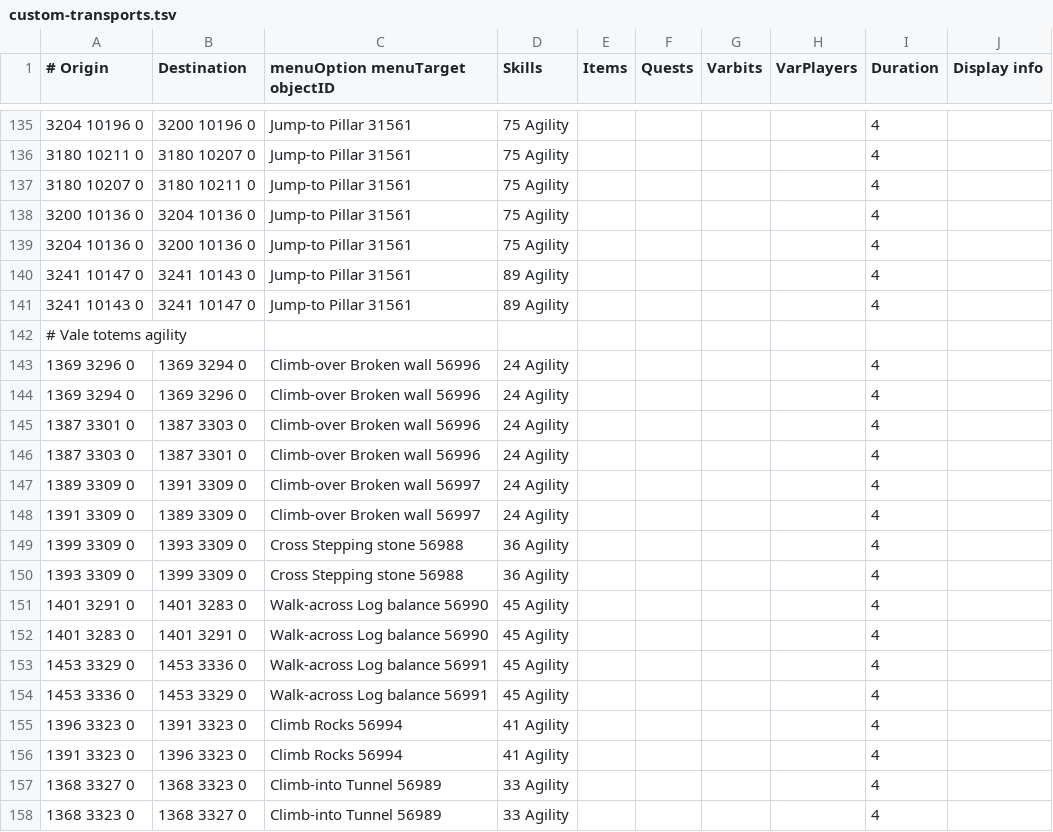
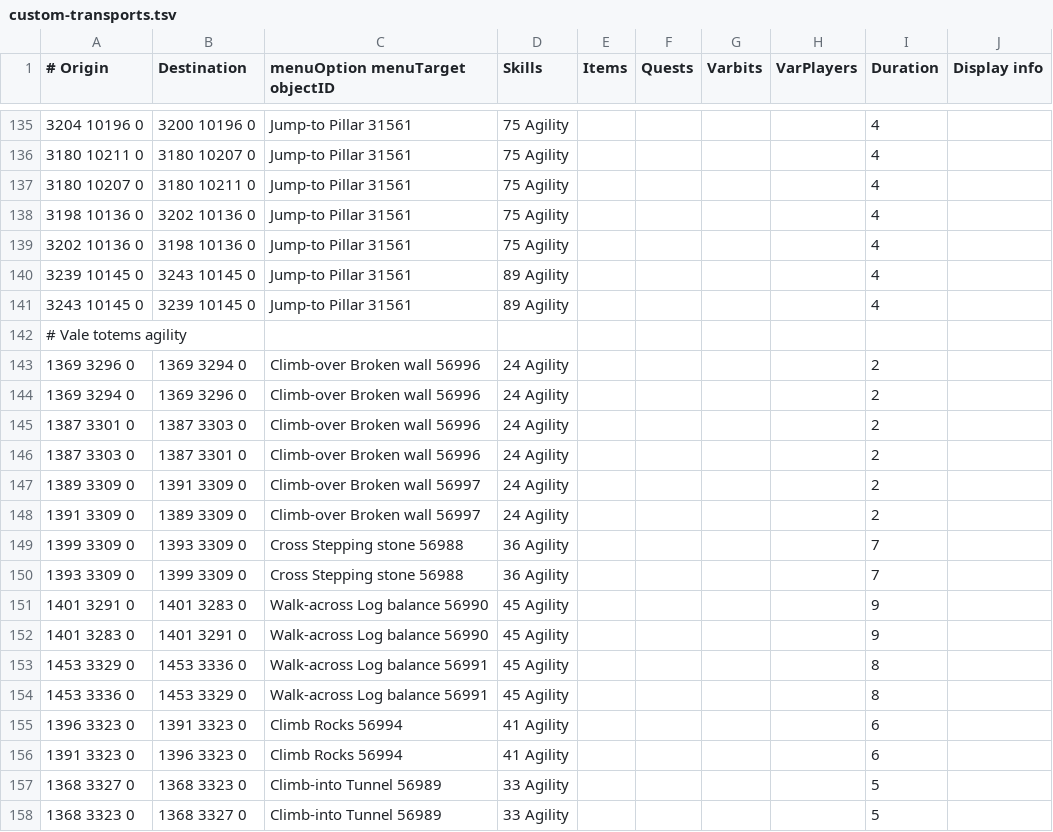
Before and after one commit to twilite-plugins/custom-transports, a TSV file: custom-transports.tsv, drawn as a sheet; only a part is shown, gaps mark what is left out; the diff names each change by its address in the sheet, - before the commit and + after, or states it on an @@ line.

Commit message:
fix rev caves

```diff
--- a/custom-transports.tsv
+++ b/custom-transports.tsv
-A138 (# Origin): 3200 10136 0
+A138 (# Origin): 3198 10136 0
-B138 (Destination): 3204 10136 0
+B138 (Destination): 3202 10136 0
-A139 (# Origin): 3204 10136 0
+A139 (# Origin): 3202 10136 0
-B139 (Destination): 3200 10136 0
+B139 (Destination): 3198 10136 0
-A140 (# Origin): 3241 10147 0
+A140 (# Origin): 3239 10145 0
-B140 (Destination): 3241 10143 0
+B140 (Destination): 3243 10145 0
-A141 (# Origin): 3241 10143 0
+A141 (# Origin): 3243 10145 0
-B141 (Destination): 3241 10147 0
+B141 (Destination): 3239 10145 0
-I143:I148 (Duration): 4
+I143:I148 (Duration): 2
-I149:I150 (Duration): 4
+I149:I150 (Duration): 7
-I151:I152 (Duration): 4
+I151:I152 (Duration): 9
-I153:I154 (Duration): 4
+I153:I154 (Duration): 8
-I155:I156 (Duration): 4
+I155:I156 (Duration): 6
-I157:I158 (Duration): 4
+I157:I158 (Duration): 5
```
